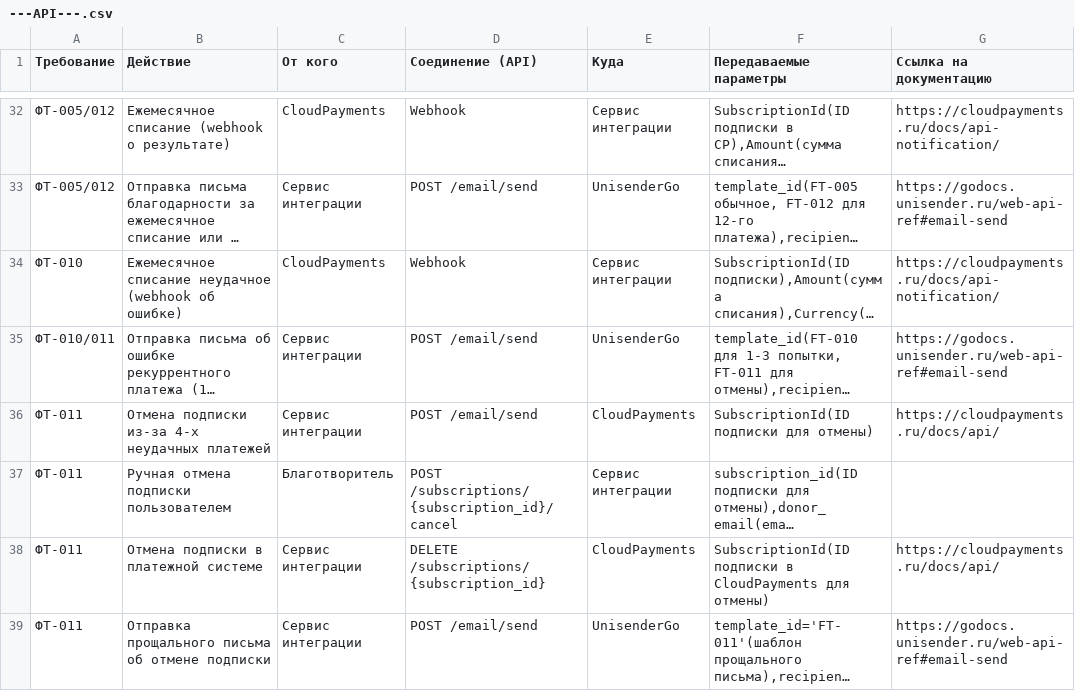
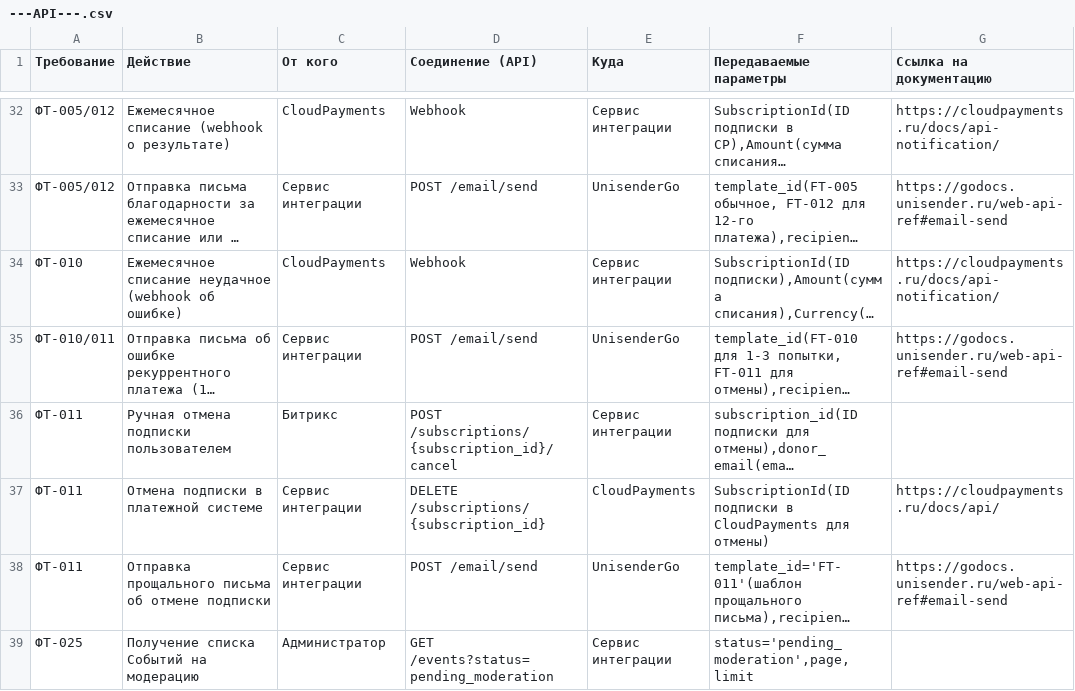
Before and after one commit to trofimovelijah/mayak_integration_service, a CSV file: SequenceDiagram/---API---.csv, drawn as a sheet; only a part is shown, gaps mark what is left out; the shorter side is filled out with more unchanged rows; long unchanged cells end in …; removed rows and columns are numbered as before the commit, all else as after; the diff names each change by its address in the sheet, - before the commit and + after, or states it on an @@ line.

```diff
--- a/SequenceDiagram/---API---.csv
+++ b/SequenceDiagram/---API---.csv
-row 36: ФТ-011 | Отмена подписки из-за 4-х неудачных платежей | Сервис интеграции | POST /email/send | CloudPayments | SubscriptionId(ID подписки для отмены) | https://cloudpayments.ru/docs/api/
-C36 (От кого): Благотворитель
+C36 (От кого): Битрикс
```
